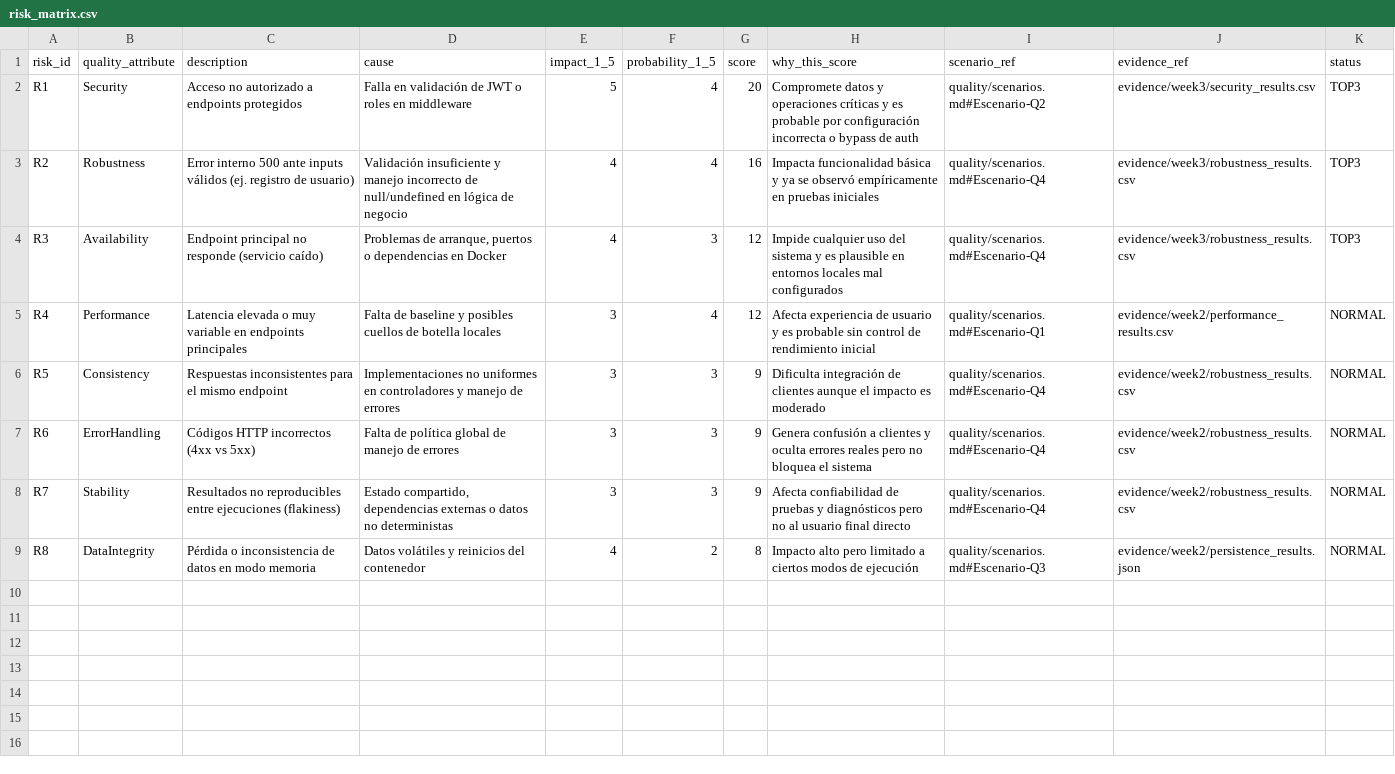
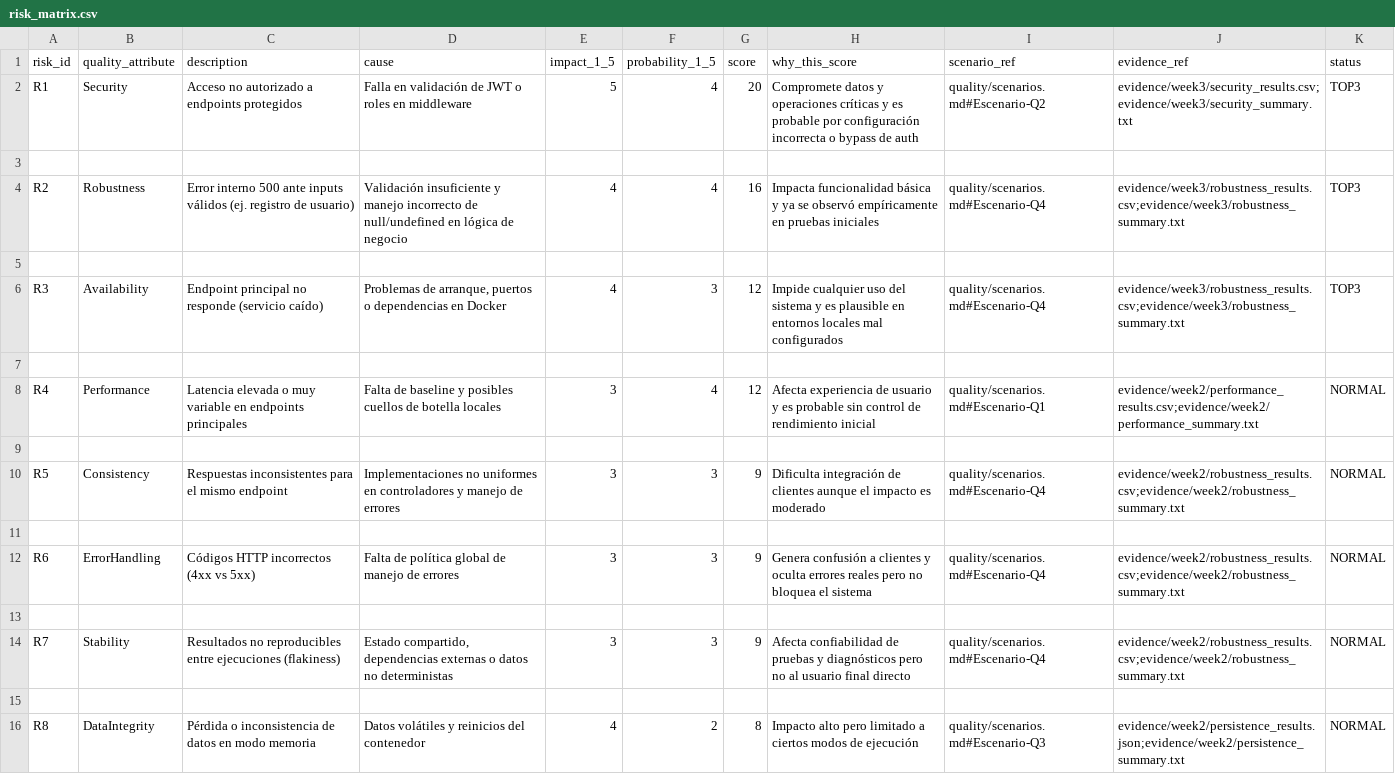
Before and after one commit to DCC-M10/qa-doctorado-2026-equipo1, a CSV file: risk/risk_matrix.csv, drawn as a sheet.

Commit message:
Semana 3: matriz de riesgos + estrategia basada en riesgo + evidencia

```diff
--- a/risk/risk_matrix.csv
+++ b/risk/risk_matrix.csv
@@ -1,9 +1,16 @@
 risk_id,quality_attribute,description,cause,impact_1_5,probability_1_5,score,why_this_score,scenario_ref,evidence_ref,status
-R1,Security,Acceso no autorizado a endpoints protegidos,Falla en validación de JWT o roles en middleware,5,4,20,Compromete datos y operaciones críticas y es probable por configuración incorrecta o bypass de auth,quality/scenarios.md#Escenario-Q2,evidence/week3/security_results.csv,TOP3
-R2,Robustness,"Error interno 500 ante inputs válidos (ej. registro de usuario)",Validación insuficiente y manejo incorrecto de null/undefined en lógica de negocio,4,4,16,Impacta funcionalidad básica y ya se observó empíricamente en pruebas iniciales,quality/scenarios.md#Escenario-Q4,evidence/week3/robustness_results.csv,TOP3
-R3,Availability,Endpoint principal no responde (servicio caído),"Problemas de arranque, puertos o dependencias en Docker",4,3,12,Impide cualquier uso del sistema y es plausible en entornos locales mal configurados,quality/scenarios.md#Escenario-Q4,evidence/week3/robustness_results.csv,TOP3
-R4,Performance,Latencia elevada o muy variable en endpoints principales,Falta de baseline y posibles cuellos de botella locales,3,4,12,Afecta experiencia de usuario y es probable sin control de rendimiento inicial,quality/scenarios.md#Escenario-Q1,evidence/week2/performance_results.csv,NORMAL
-R5,Consistency,Respuestas inconsistentes para el mismo endpoint,Implementaciones no uniformes en controladores y manejo de errores,3,3,9,Dificulta integración de clientes aunque el impacto es moderado,quality/scenarios.md#Escenario-Q4,evidence/week2/robustness_results.csv,NORMAL
-R6,ErrorHandling,"Códigos HTTP incorrectos (4xx vs 5xx)",Falta de política global de manejo de errores,3,3,9,Genera confusión a clientes y oculta errores reales pero no bloquea el sistema,quality/scenarios.md#Escenario-Q4,evidence/week2/robustness_results.csv,NORMAL
-R7,Stability,"Resultados no reproducibles entre ejecuciones (flakiness)","Estado compartido, dependencias externas o datos no deterministas",3,3,9,Afecta confiabilidad de pruebas y diagnósticos pero no al usuario final directo,quality/scenarios.md#Escenario-Q4,evidence/week2/robustness_results.csv,NORMAL
-R8,DataIntegrity,Pérdida o inconsistencia de datos en modo memoria,Datos volátiles y reinicios del contenedor,4,2,8,Impacto alto pero limitado a ciertos modos de ejecución,quality/scenarios.md#Escenario-Q3,evidence/week2/persistence_results.json,NORMAL
+R1,Security,Acceso no autorizado a endpoints protegidos,Falla en validación de JWT o roles en middleware,5,4,20,Compromete datos y operaciones críticas y es probable por configuración incorrecta o bypass de auth,quality/scenarios.md#Escenario-Q2,evidence/week3/security_results.csv;evidence/week3/security_summary.txt,TOP3
+
+R2,Robustness,"Error interno 500 ante inputs válidos (ej. registro de usuario)",Validación insuficiente y manejo incorrecto de null/undefined en lógica de negocio,4,4,16,Impacta funcionalidad básica y ya se observó empíricamente en pruebas iniciales,quality/scenarios.md#Escenario-Q4,evidence/week3/robustness_results.csv;evidence/week3/robustness_summary.txt,TOP3
+
+R3,Availability,Endpoint principal no responde (servicio caído),"Problemas de arranque, puertos o dependencias en Docker",4,3,12,Impide cualquier uso del sistema y es plausible en entornos locales mal configurados,quality/scenarios.md#Escenario-Q4,evidence/week3/robustness_results.csv;evidence/week3/robustness_summary.txt,TOP3
+
+R4,Performance,Latencia elevada o muy variable en endpoints principales,Falta de baseline y posibles cuellos de botella locales,3,4,12,Afecta experiencia de usuario y es probable sin control de rendimiento inicial,quality/scenarios.md#Escenario-Q1,evidence/week2/performance_results.csv;evidence/week2/performance_summary.txt,NORMAL
+
+R5,Consistency,Respuestas inconsistentes para el mismo endpoint,Implementaciones no uniformes en controladores y manejo de errores,3,3,9,Dificulta integración de clientes aunque el impacto es moderado,quality/scenarios.md#Escenario-Q4,evidence/week2/robustness_results.csv;evidence/week2/robustness_summary.txt,NORMAL
+
+R6,ErrorHandling,"Códigos HTTP incorrectos (4xx vs 5xx)",Falta de política global de manejo de errores,3,3,9,Genera confusión a clientes y oculta errores reales pero no bloquea el sistema,quality/scenarios.md#Escenario-Q4,evidence/week2/robustness_results.csv;evidence/week2/robustness_summary.txt,NORMAL
+
+R7,Stability,"Resultados no reproducibles entre ejecuciones (flakiness)","Estado compartido, dependencias externas o datos no deterministas",3,3,9,Afecta confiabilidad de pruebas y diagnósticos pero no al usuario final directo,quality/scenarios.md#Escenario-Q4,evidence/week2/robustness_results.csv;evidence/week2/robustness_summary.txt,NORMAL
+
+R8,DataIntegrity,Pérdida o inconsistencia de datos en modo memoria,Datos volátiles y reinicios del contenedor,4,2,8,Impacto alto pero limitado a ciertos modos de ejecución,quality/scenarios.md#Escenario-Q3,evidence/week2/persistence_results.json;evidence/week2/persistence_summary.txt,NORMAL
```
